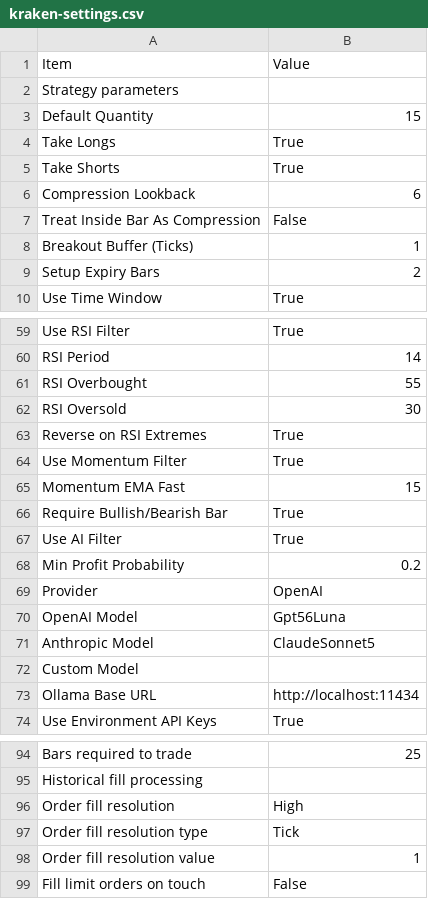
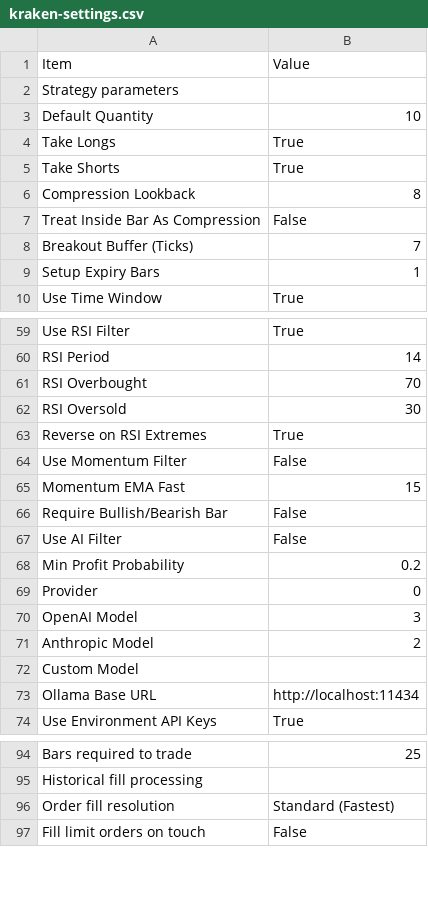
Before and after one commit to FluxTradeLLC/fluxtradenet-next, a CSV file: public/settings/kraken-settings.csv, drawn as a sheet; only a part is shown, gaps mark what is left out; the diff covers the shown part only.

Commit message:
Updates settings files and kraken data series

```diff
--- a/public/settings/kraken-settings.csv
+++ b/public/settings/kraken-settings.csv
@@ -2,9 +2,9 @@ Item,Value,
 Strategy parameters,,
-Default Quantity,15,
+Default Quantity,10,
 Take Longs,True,
 Take Shorts,True,
-Compression Lookback,6,
+Compression Lookback,8,
 Treat Inside Bar As Compression,False,
-Breakout Buffer (Ticks),1,
-Setup Expiry Bars,2,
+Breakout Buffer (Ticks),7,
+Setup Expiry Bars,1,
 Use Time Window,True,
@@ -60,13 +60,13 @@ Use RSI Filter,True,
 RSI Period,14,
-RSI Overbought,55,
+RSI Overbought,70,
 RSI Oversold,30,
 Reverse on RSI Extremes,True,
-Use Momentum Filter,True,
+Use Momentum Filter,False,
 Momentum EMA Fast,15,
-Require Bullish/Bearish Bar,True,
-Use AI Filter,True,
+Require Bullish/Bearish Bar,False,
+Use AI Filter,False,
 Min Profit Probability,0.2,
-Provider,OpenAI,
-OpenAI Model,Gpt56Luna,
-Anthropic Model,ClaudeSonnet5,
+Provider,0,
+OpenAI Model,3,
+Anthropic Model,2,
 Custom Model,,
@@ -95,5 +95,3 @@ Bars required to trade,25,
 Historical fill processing,,
-Order fill resolution,High,
-Order fill resolution type,Tick,
-Order fill resolution value,1,
+Order fill resolution,Standard (Fastest),
 Fill limit orders on touch,False,
```
Also changed, not shown: 9 edited cells elsewhere in this file, public/settings/cerberus-settings.csv, public/settings/hydra-settings.csv, 1 other file.
